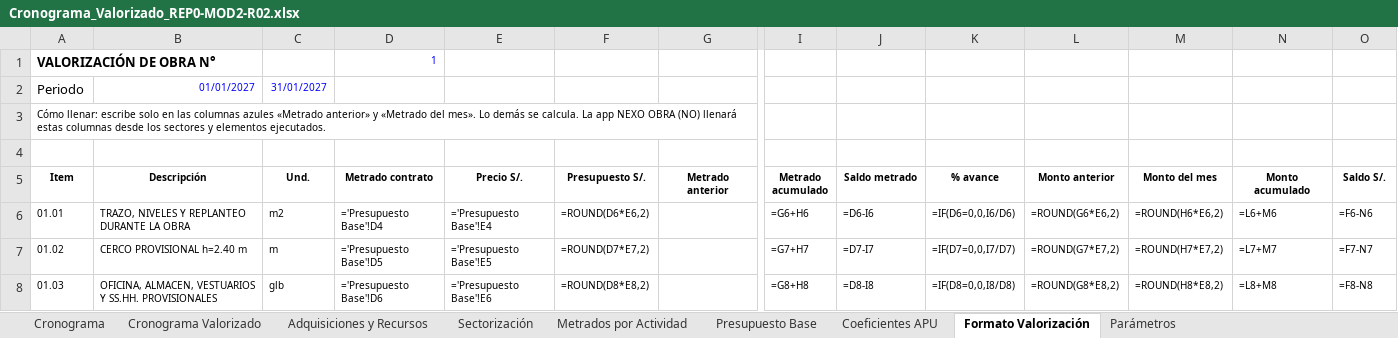
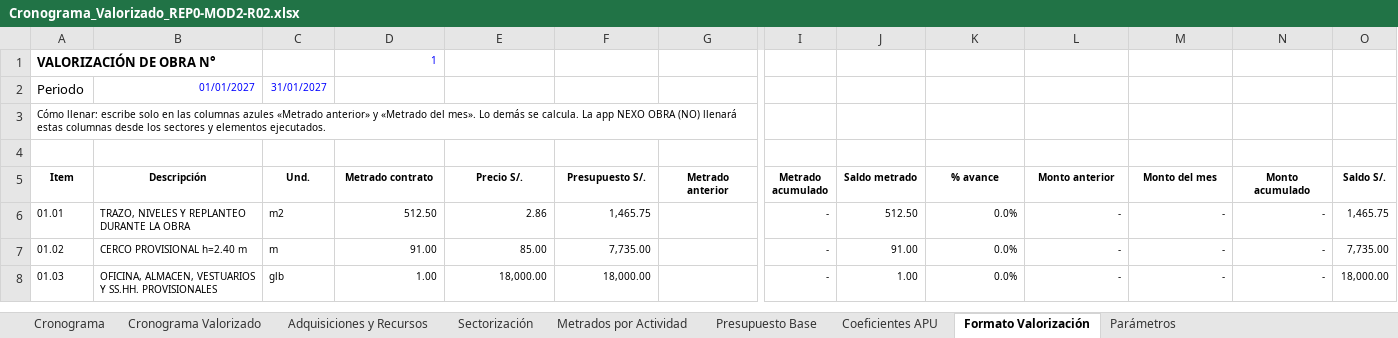
Before and after one commit to Lizzz7/BIM-IA, an Excel workbook: 5_Documentacion/Cronograma_Valorizado_REP0-MOD2-R02.xlsx, sheet Formato Valorización, drawn as a sheet; only a part is shown, gaps mark what is left out; values as stored, in another font and other column widths than the file's, no borders; formulas without a stored value are shown as written; the diff covers the shown part only; the diff names each change by its address in the sheet, - before the commit and + after, or states it on an @@ line.

```diff
--- a/5_Documentacion/Cronograma_Valorizado_REP0-MOD2-R02.xlsx (sheet Formato Valorización)
+++ b/5_Documentacion/Cronograma_Valorizado_REP0-MOD2-R02.xlsx (sheet Formato Valorización)
-D6 (Metrado contrato): ='Presupuesto Base'!D4
+D6 (Metrado contrato): 512.50
-E6 (Precio S/.): ='Presupuesto Base'!E4
+E6 (Precio S/.): 2.86
-F6 (Presupuesto S/.): =ROUND(D6*E6,2)
+F6 (Presupuesto S/.): 1,465.75
-I6 (Metrado acumulado): =G6+H6
+I6 (Metrado acumulado): -
-J6 (Saldo metrado): =D6-I6
+J6 (Saldo metrado): 512.50
-K6 (% avance): =IF(D6=0,0,I6/D6)
+K6 (% avance): 0.0%
-L6 (Monto anterior): =ROUND(G6*E6,2)
+L6 (Monto anterior): -
-M6 (Monto del mes): =ROUND(H6*E6,2)
+M6 (Monto del mes): -
-N6 (Monto acumulado): =L6+M6
+N6 (Monto acumulado): -
-O6 (Saldo S/.): =F6-N6
+O6 (Saldo S/.): 1,465.75
-D7 (Metrado contrato): ='Presupuesto Base'!D5
+D7 (Metrado contrato): 91.00
-E7 (Precio S/.): ='Presupuesto Base'!E5
+E7 (Precio S/.): 85.00
-F7 (Presupuesto S/.): =ROUND(D7*E7,2)
+F7 (Presupuesto S/.): 7,735.00
-I7 (Metrado acumulado): =G7+H7
+I7 (Metrado acumulado): -
-J7 (Saldo metrado): =D7-I7
+J7 (Saldo metrado): 91.00
-K7 (% avance): =IF(D7=0,0,I7/D7)
+K7 (% avance): 0.0%
-L7 (Monto anterior): =ROUND(G7*E7,2)
+L7 (Monto anterior): -
-M7 (Monto del mes): =ROUND(H7*E7,2)
+M7 (Monto del mes): -
-N7 (Monto acumulado): =L7+M7
+N7 (Monto acumulado): -
-O7 (Saldo S/.): =F7-N7
+O7 (Saldo S/.): 7,735.00
-D8 (Metrado contrato): ='Presupuesto Base'!D6
+D8 (Metrado contrato): 1.00
-E8 (Precio S/.): ='Presupuesto Base'!E6
+E8 (Precio S/.): 18,000.00
-F8 (Presupuesto S/.): =ROUND(D8*E8,2)
+F8 (Presupuesto S/.): 18,000.00
-I8 (Metrado acumulado): =G8+H8
+I8 (Metrado acumulado): -
-J8 (Saldo metrado): =D8-I8
+J8 (Saldo metrado): 1.00
-K8 (% avance): =IF(D8=0,0,I8/D8)
+K8 (% avance): 0.0%
-L8 (Monto anterior): =ROUND(G8*E8,2)
+L8 (Monto anterior): -
-M8 (Monto del mes): =ROUND(H8*E8,2)
+M8 (Monto del mes): -
-N8 (Monto acumulado): =L8+M8
+N8 (Monto acumulado): -
-O8 (Saldo S/.): =F8-N8
+O8 (Saldo S/.): 18,000.00
```
Also changed, not shown: 6 added rows, 6 removed rows and 583 edited cells elsewhere in this sheet, sheet Metrados por Actividad, sheet Cronograma Valorizado, sheet Cronograma, sheet Adquisiciones y Recursos, sheet Presupuesto Base, charts or pictures, 42 other files.
